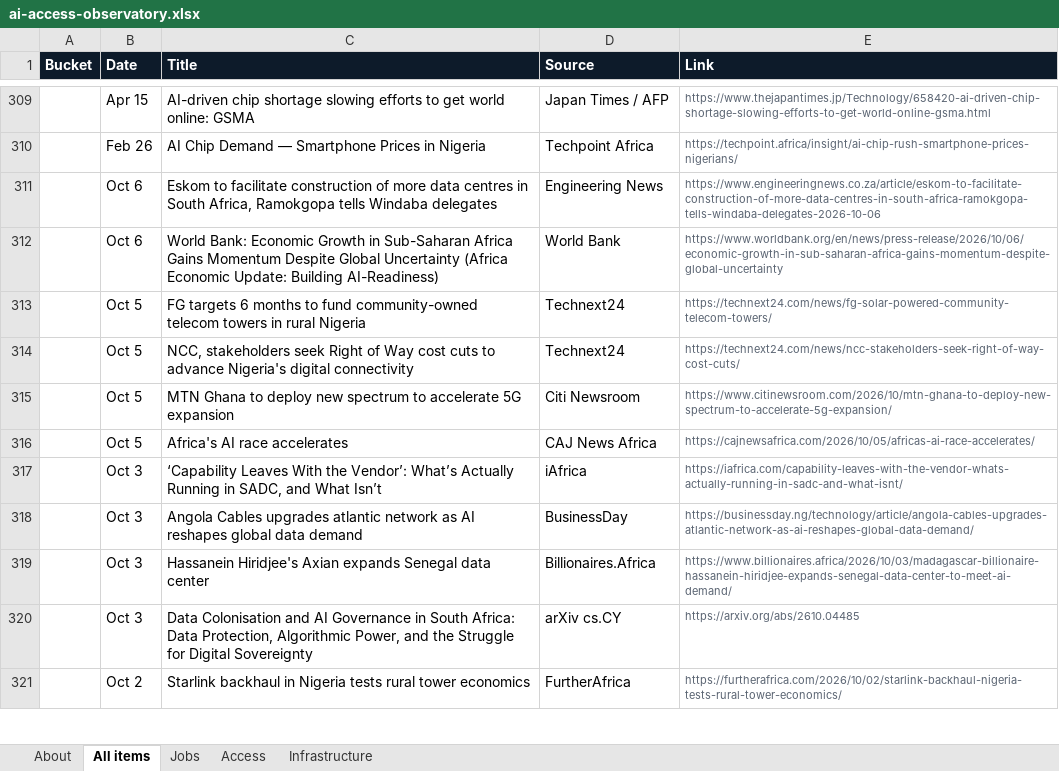
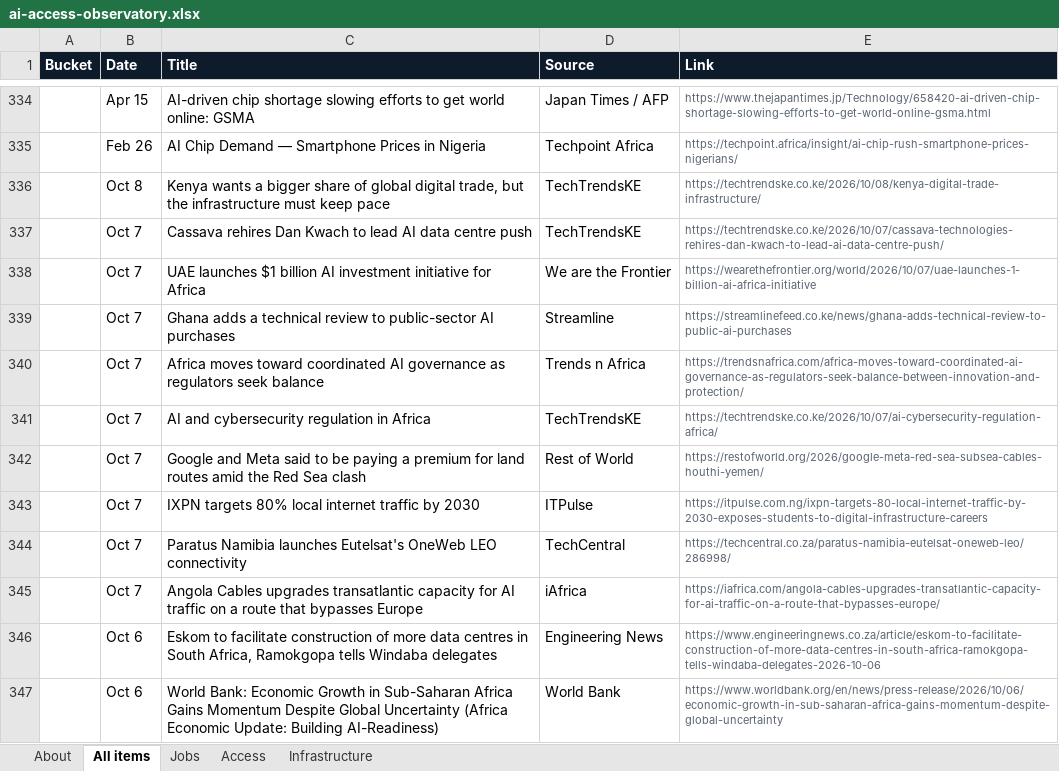
Before and after one commit to samuelajayi29-maker/ai-access-observatory, an Excel workbook: data/ai-access-observatory.xlsx, sheet All items, drawn as a sheet; only a part is shown, gaps mark what is left out; the shorter side is filled out with more unchanged rows; values as stored, in another font and other column widths than the file's, no borders; the diff covers the shown part only; the diff names each change by its address in the sheet, - before the commit and + after, or states it on an @@ line.

Commit message:
Tracker update: items.json, items.csv, Excel export

```diff
--- a/data/ai-access-observatory.xlsx (sheet All items)
+++ b/data/ai-access-observatory.xlsx (sheet All items)
+row 336:  | Oct 8 | Kenya wants a bigger share of global digital trade, but the infrastructure must keep pace | TechTrendsKE | https://techtrendske.co.ke/2026/10/08/kenya-digital-trade-infrastructure/
+row 337:  | Oct 7 | Cassava rehires Dan Kwach to lead AI data centre push | TechTrendsKE | https://techtrendske.co.ke/2026/10/07/cassava-technologies-rehires-dan-kwach-to-lead-ai-data-centre-push/
+row 338:  | Oct 7 | UAE launches $1 billion AI investment initiative for Africa | We are the Frontier | https://wearethefrontier.org/world/2026/10/07/uae-launches-1-billion-ai-africa-initiative
+row 339:  | Oct 7 | Ghana adds a technical review to public-sector AI purchases | Streamline | https://streamlinefeed.co.ke/news/ghana-adds-technical-review-to-public-ai-purchases
+row 340:  | Oct 7 | Africa moves toward coordinated AI governance as regulators seek balance | Trends n Africa | https://trendsnafrica.com/africa-moves-toward-coordinated-ai-governance-as-regulators-seek-balance-between-innovation-and-protection/
+row 341:  | Oct 7 | AI and cybersecurity regulation in Africa | TechTrendsKE | https://techtrendske.co.ke/2026/10/07/ai-cybersecurity-regulation-africa/
+row 342:  | Oct 7 | Google and Meta said to be paying a premium for land routes amid the Red Sea clash | Rest of World | https://restofworld.org/2026/google-meta-red-sea-subsea-cables-houthi-yemen/
+row 343:  | Oct 7 | IXPN targets 80% local internet traffic by 2030 | ITPulse | https://itpulse.com.ng/ixpn-targets-80-local-internet-traffic-by-2030-exposes-students-to-digital-infrastructure-careers
+row 344:  | Oct 7 | Paratus Namibia launches Eutelsat's OneWeb LEO connectivity | TechCentral | https://techcentral.co.za/paratus-namibia-eutelsat-oneweb-leo/286998/
+row 345:  | Oct 7 | Angola Cables upgrades transatlantic capacity for AI traffic on a route that bypasses Europe | iAfrica | https://iafrica.com/angola-cables-upgrades-transatlantic-capacity-for-ai-traffic-on-a-route-that-bypasses-europe/
```
Also changed, not shown: 33 added rows elsewhere in this sheet, sheet Infrastructure, sheet Jobs, sheet Access, sheet About, 2 other files.
